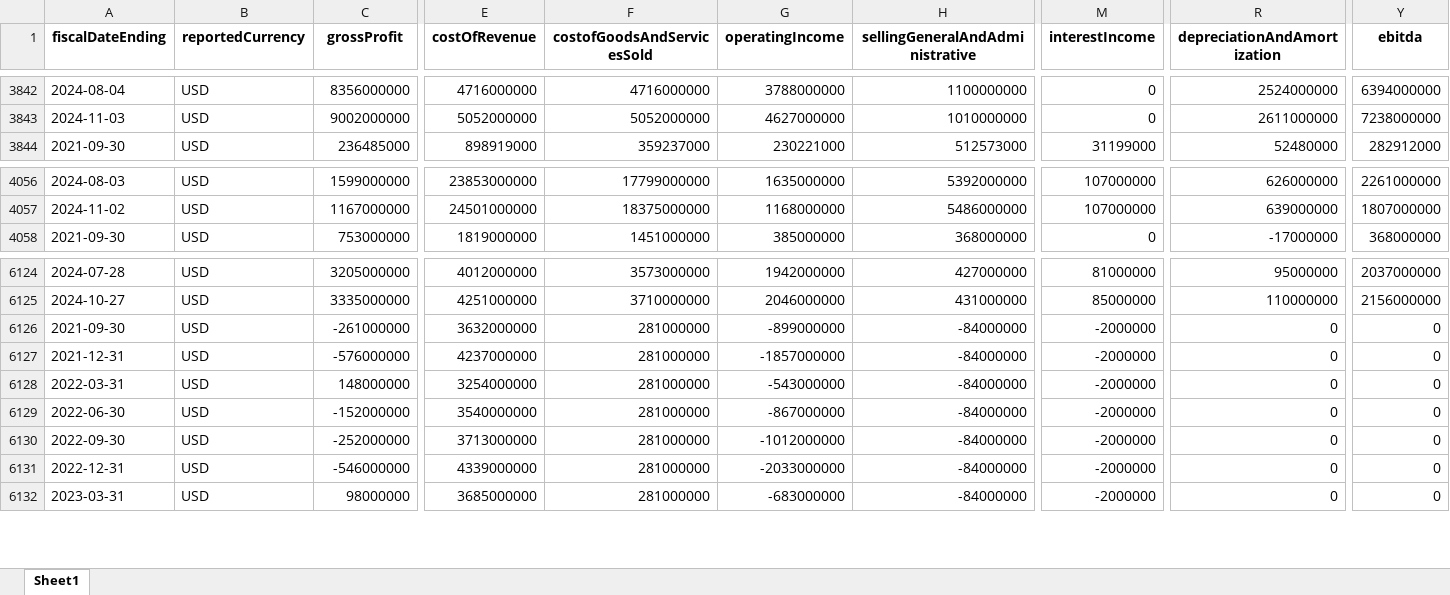
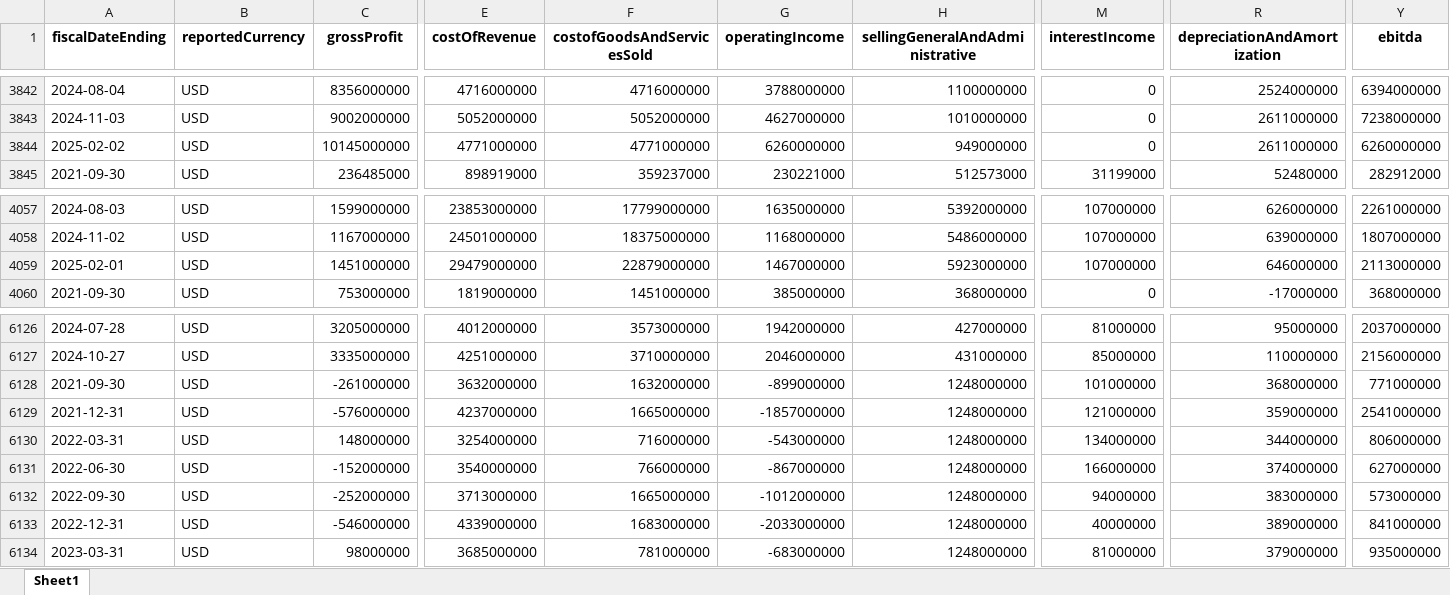
Before and after one commit to rolly9992/Project4, an Excel workbook: wrangling/Consolidated_IncomeStatements_Data.xlsx, sheet Sheet1, drawn as a sheet; only a part is shown, gaps mark what is left out; values as stored, in another font and other column widths than the file's, no borders; addresses are those after the commit; rows hold the shown columns only; the diff covers the shown part only; the diff names each change by its address in the sheet, - before the commit and + after, or states it on an @@ line.

```diff
--- a/wrangling/Consolidated_IncomeStatements_Data.xlsx (sheet Sheet1)
+++ b/wrangling/Consolidated_IncomeStatements_Data.xlsx (sheet Sheet1)
+row 3844: 2025-02-02 | USD | 10145000000 | 4771000000 | 4771000000 | 6260000000 | 949000000 | 0 | 2611000000 | 6260000000
+row 4059: 2025-02-01 | USD | 1451000000 | 29479000000 | 22879000000 | 1467000000 | 5923000000 | 107000000 | 646000000 | 2113000000
-F6128 (costofGoodsAndServicesSold): 281000000
+F6128 (costofGoodsAndServicesSold): 1632000000
-H6128:H6134 (sellingGeneralAndAdministrative): -84000000
+H6128:H6134 (sellingGeneralAndAdministrative): 1248000000
-M6128 (interestIncome): -2000000
+M6128 (interestIncome): 101000000
-R6128 (depreciationAndAmortization): 0
+R6128 (depreciationAndAmortization): 368000000
-Y6128 (ebitda): 0
+Y6128 (ebitda): 771000000
-F6129 (costofGoodsAndServicesSold): 281000000
+F6129 (costofGoodsAndServicesSold): 1665000000
-M6129 (interestIncome): -2000000
+M6129 (interestIncome): 121000000
-R6129 (depreciationAndAmortization): 0
+R6129 (depreciationAndAmortization): 359000000
-Y6129 (ebitda): 0
+Y6129 (ebitda): 2541000000
-F6130 (costofGoodsAndServicesSold): 281000000
+F6130 (costofGoodsAndServicesSold): 716000000
-M6130 (interestIncome): -2000000
+M6130 (interestIncome): 134000000
-R6130 (depreciationAndAmortization): 0
+R6130 (depreciationAndAmortization): 344000000
-Y6130 (ebitda): 0
+Y6130 (ebitda): 806000000
-F6131 (costofGoodsAndServicesSold): 281000000
+F6131 (costofGoodsAndServicesSold): 766000000
-M6131 (interestIncome): -2000000
+M6131 (interestIncome): 166000000
-R6131 (depreciationAndAmortization): 0
+R6131 (depreciationAndAmortization): 374000000
-Y6131 (ebitda): 0
+Y6131 (ebitda): 627000000
-F6132 (costofGoodsAndServicesSold): 281000000
+F6132 (costofGoodsAndServicesSold): 1665000000
-M6132 (interestIncome): -2000000
+M6132 (interestIncome): 94000000
-R6132 (depreciationAndAmortization): 0
+R6132 (depreciationAndAmortization): 383000000
-Y6132 (ebitda): 0
+Y6132 (ebitda): 573000000
-F6133 (costofGoodsAndServicesSold): 281000000
+F6133 (costofGoodsAndServicesSold): 1683000000
-M6133 (interestIncome): -2000000
+M6133 (interestIncome): 40000000
-R6133 (depreciationAndAmortization): 0
+R6133 (depreciationAndAmortization): 389000000
-Y6133 (ebitda): 0
+Y6133 (ebitda): 841000000
-F6134 (costofGoodsAndServicesSold): 281000000
+F6134 (costofGoodsAndServicesSold): 781000000
-M6134 (interestIncome): -2000000
+M6134 (interestIncome): 81000000
-R6134 (depreciationAndAmortization): 0
+R6134 (depreciationAndAmortization): 379000000
-Y6134 (ebitda): 0
+Y6134 (ebitda): 935000000
```
Also changed, not shown: 498 edited cells elsewhere in this sheet, all_grid_search_metrics.xlsx, features_testing_metrics.xlsx, 18 other files.
